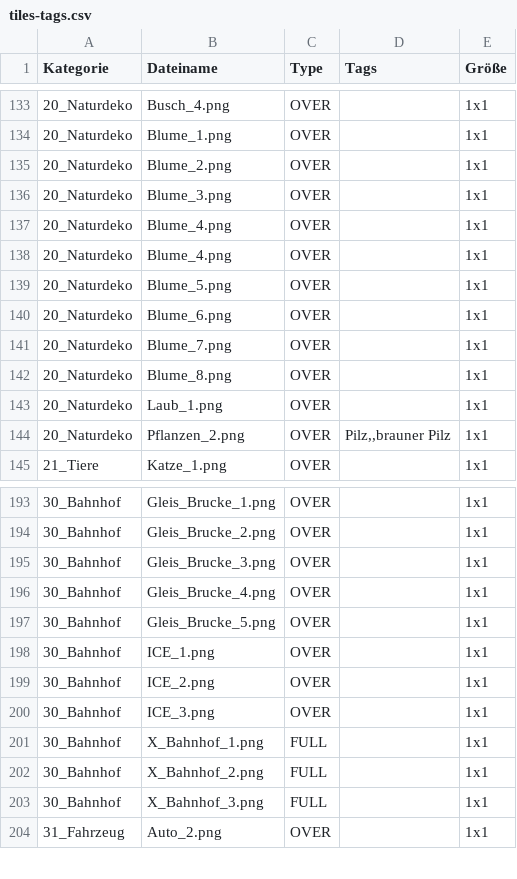
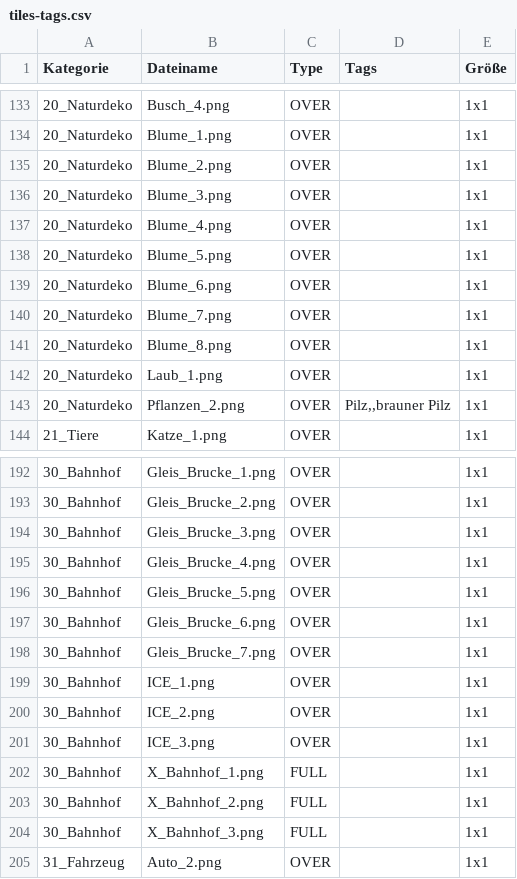
Before and after one commit to cheriseba/buildyourcity, a CSV file: tiles-tags.csv, drawn as a sheet; only a part is shown, gaps mark what is left out; removed rows and columns are numbered as before the commit, all else as after; the diff names each change by its address in the sheet, - before the commit and + after, or states it on an @@ line.

```diff
--- a/tiles-tags.csv
+++ b/tiles-tags.csv
-row 138: 20_Naturdeko | Blume_4.png | OVER |  | 1x1
+row 197: 30_Bahnhof | Gleis_Brucke_6.png | OVER |  | 1x1
+row 198: 30_Bahnhof | Gleis_Brucke_7.png | OVER |  | 1x1
```
Also changed, not shown: tiles-walk.csv, 9 other files.
